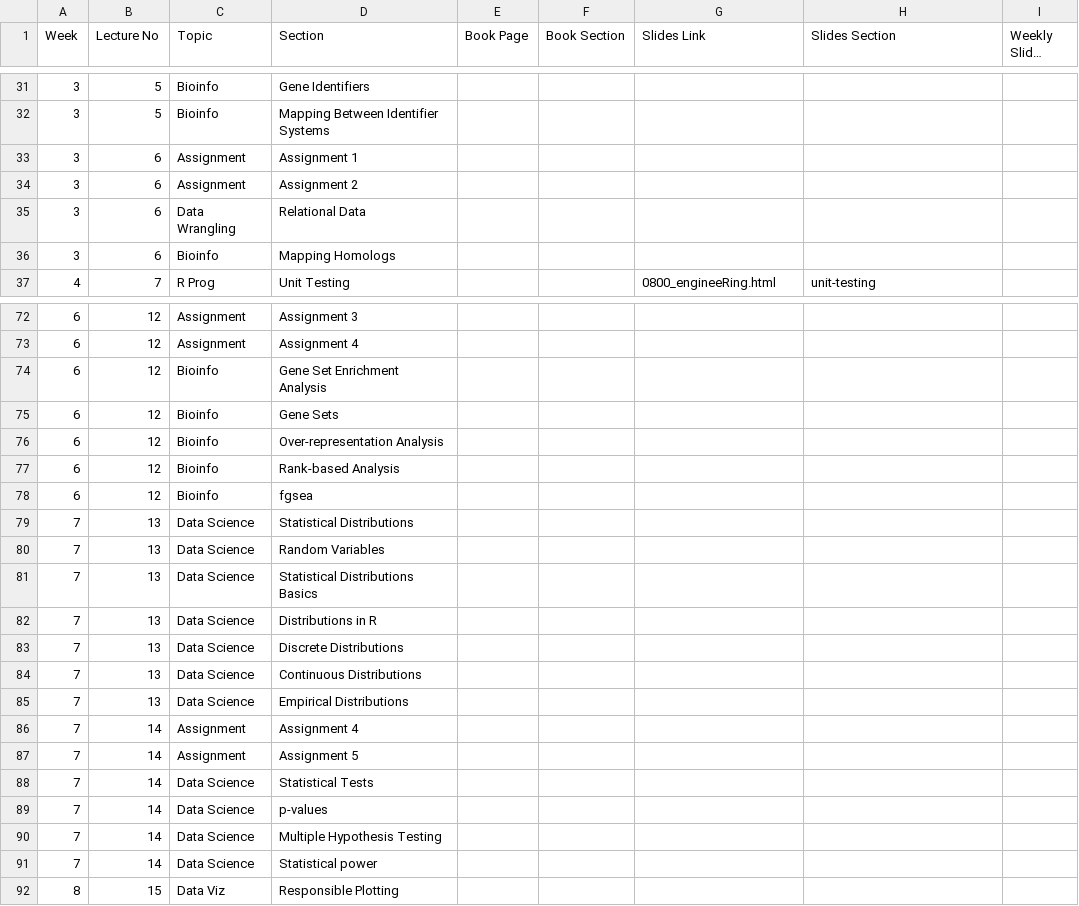
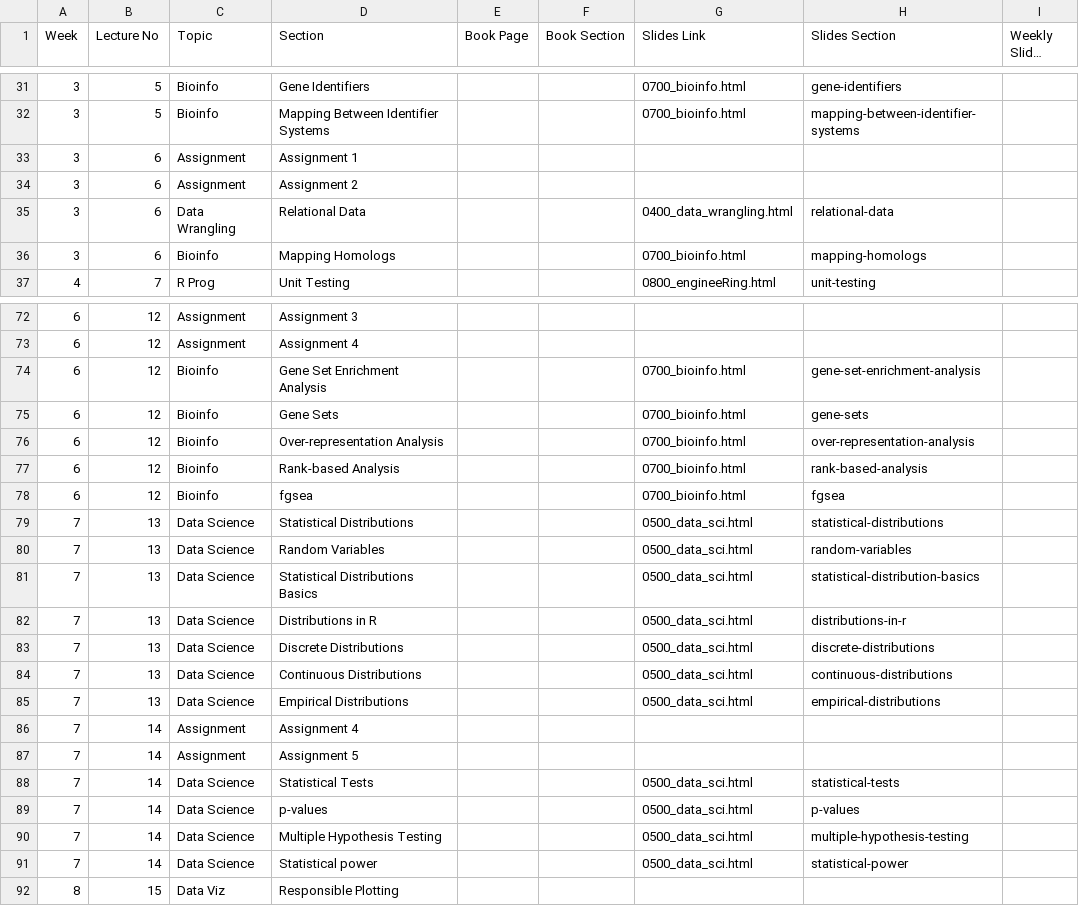
Before and after one commit to bu-bioinfo/r-for-biological-sciences, a CSV file: detailed_schedule.csv, drawn as a sheet; only a part is shown, gaps mark what is left out; long unchanged cells end in …; the diff covers the shown part only; the diff names each change by its address in the sheet, - before the commit and + after, or states it on an @@ line.

Commit message:
distribution slides update

```diff
--- a/detailed_schedule.csv
+++ b/detailed_schedule.csv
-G31:G32 (Slides Link): (empty)
+G31:G32 (Slides Link): 0700_bioinfo.html
-H31 (Slides Section): (empty)
+H31 (Slides Section): gene-identifiers
-H32 (Slides Section): (empty)
+H32 (Slides Section): mapping-between-identifier-systems
-G35 (Slides Link): (empty)
+G35 (Slides Link): 0400_data_wrangling.html
-H35 (Slides Section): (empty)
+H35 (Slides Section): relational-data
-G36 (Slides Link): (empty)
+G36 (Slides Link): 0700_bioinfo.html
-H36 (Slides Section): (empty)
+H36 (Slides Section): mapping-homologs
-G74:G78 (Slides Link): (empty)
+G74:G78 (Slides Link): 0700_bioinfo.html
-H74 (Slides Section): (empty)
+H74 (Slides Section): gene-set-enrichment-analysis
-H75 (Slides Section): (empty)
+H75 (Slides Section): gene-sets
-H76 (Slides Section): (empty)
+H76 (Slides Section): over-representation-analysis
-H77 (Slides Section): (empty)
+H77 (Slides Section): rank-based-analysis
-H78 (Slides Section): (empty)
+H78 (Slides Section): fgsea
-G79:G85 (Slides Link): (empty)
+G79:G85 (Slides Link): 0500_data_sci.html
-H79 (Slides Section): (empty)
+H79 (Slides Section): statistical-distributions
-H80 (Slides Section): (empty)
+H80 (Slides Section): random-variables
-H81 (Slides Section): (empty)
+H81 (Slides Section): statistical-distribution-basics
-H82 (Slides Section): (empty)
+H82 (Slides Section): distributions-in-r
-H83 (Slides Section): (empty)
+H83 (Slides Section): discrete-distributions
-H84 (Slides Section): (empty)
+H84 (Slides Section): continuous-distributions
-H85 (Slides Section): (empty)
+H85 (Slides Section): empirical-distributions
-G88:G91 (Slides Link): (empty)
+G88:G91 (Slides Link): 0500_data_sci.html
-H88 (Slides Section): (empty)
+H88 (Slides Section): statistical-tests
-H89 (Slides Section): (empty)
+H89 (Slides Section): p-values
-H90 (Slides Section): (empty)
+H90 (Slides Section): multiple-hypothesis-testing
-H91 (Slides Section): (empty)
+H91 (Slides Section): statistical-power
```
Also changed, not shown: 39 edited cells elsewhere in this file, 31 other files.
